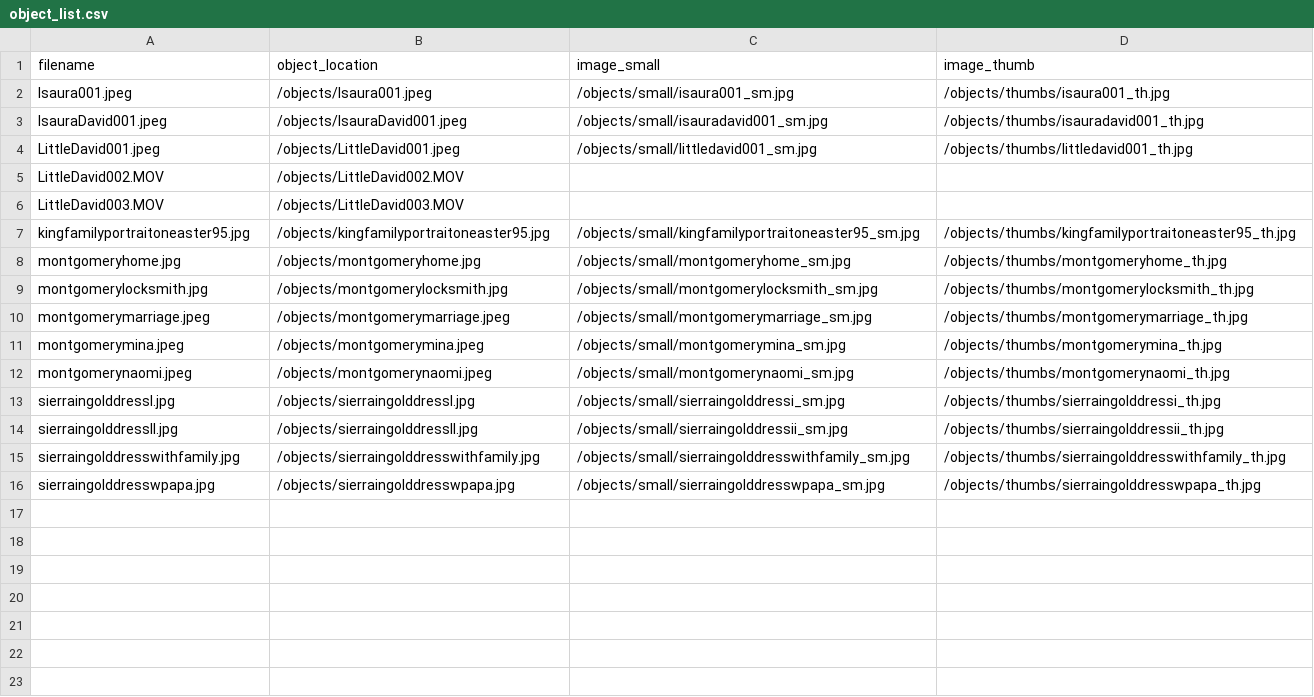
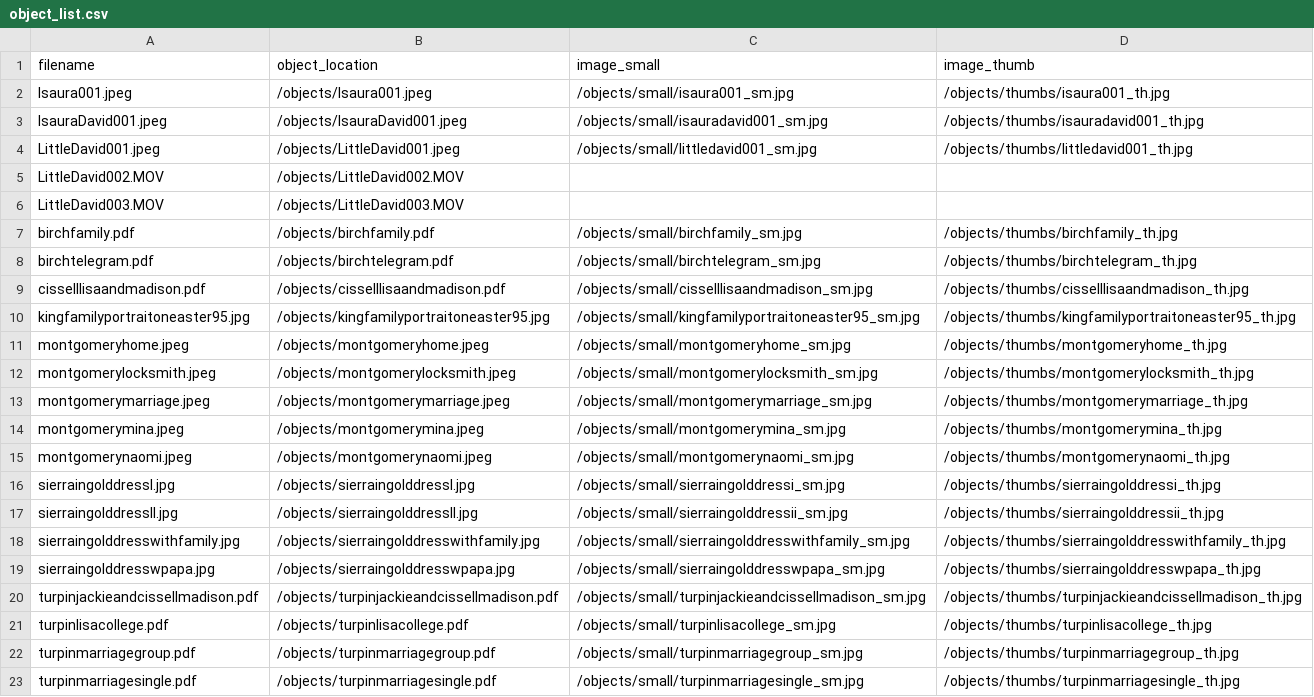
Before and after one commit to collectionbuilder-lis/family-archive-project, a CSV file: objects/object_list.csv, drawn as a sheet.

```diff
--- a/objects/object_list.csv
+++ b/objects/object_list.csv
@@ -6,5 +6,8 @@ LittleDavid002.MOV,/objects/LittleDavid002.MOV,,
 LittleDavid003.MOV,/objects/LittleDavid003.MOV,,
+birchfamily.pdf,/objects/birchfamily.pdf,/objects/small/birchfamily_sm.jpg,/objects/thumbs/birchfamily_th.jpg
+birchtelegram.pdf,/objects/birchtelegram.pdf,/objects/small/birchtelegram_sm.jpg,/objects/thumbs/birchtelegram_th.jpg
+cisselllisaandmadison.pdf,/objects/cisselllisaandmadison.pdf,/objects/small/cisselllisaandmadison_sm.jpg,/objects/thumbs/cisselllisaandmadison_th.jpg
 kingfamilyportraitoneaster95.jpg,/objects/kingfamilyportraitoneaster95.jpg,/objects/small/kingfamilyportraitoneaster95_sm.jpg,/objects/thumbs/kingfamilyportraitoneaster95_th.jpg
-montgomeryhome.jpg,/objects/montgomeryhome.jpg,/objects/small/montgomeryhome_sm.jpg,/objects/thumbs/montgomeryhome_th.jpg
-montgomerylocksmith.jpg,/objects/montgomerylocksmith.jpg,/objects/small/montgomerylocksmith_sm.jpg,/objects/thumbs/montgomerylocksmith_th.jpg
+montgomeryhome.jpeg,/objects/montgomeryhome.jpeg,/objects/small/montgomeryhome_sm.jpg,/objects/thumbs/montgomeryhome_th.jpg
+montgomerylocksmith.jpeg,/objects/montgomerylocksmith.jpeg,/objects/small/montgomerylocksmith_sm.jpg,/objects/thumbs/montgomerylocksmith_th.jpg
 montgomerymarriage.jpeg,/objects/montgomerymarriage.jpeg,/objects/small/montgomerymarriage_sm.jpg,/objects/thumbs/montgomerymarriage_th.jpg
@@ -16 +19,5 @@ sierraingolddresswithfamily.jpg,/objects/sierraingolddresswithfamily.jpg,/object
 sierraingolddresswpapa.jpg,/objects/sierraingolddresswpapa.jpg,/objects/small/sierraingolddresswpapa_sm.jpg,/objects/thumbs/sierraingolddresswpapa_th.jpg
+turpinjackieandcissellmadison.pdf,/objects/turpinjackieandcissellmadison.pdf,/objects/small/turpinjackieandcissellmadison_sm.jpg,/objects/thumbs/turpinjackieandcissellmadison_th.jpg
+turpinlisacollege.pdf,/objects/turpinlisacollege.pdf,/objects/small/turpinlisacollege_sm.jpg,/objects/thumbs/turpinlisacollege_th.jpg
+turpinmarriagegroup.pdf,/objects/turpinmarriagegroup.pdf,/objects/small/turpinmarriagegroup_sm.jpg,/objects/thumbs/turpinmarriagegroup_th.jpg
+turpinmarriagesingle.pdf,/objects/turpinmarriagesingle.pdf,/objects/small/turpinmarriagesingle_sm.jpg,/objects/thumbs/turpinmarriagesingle_th.jpg
```
Also changed, not shown: _data/team-family-project.csv, 14 other files.
